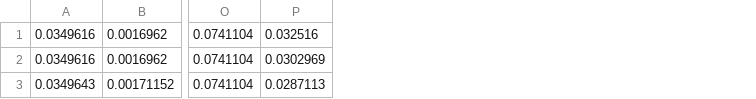
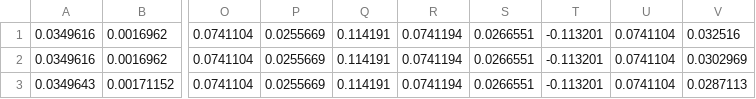
Before and after one commit to despargy/legged_motion_planner, a CSV file: records/DesiredTrajectory3.csv, drawn as a sheet; only a part is shown, gaps mark what is left out; the diff names each change by its address in the sheet, - before the commit and + after, or states it on an @@ line.

```diff
--- a/records/DesiredTrajectory3.csv
+++ b/records/DesiredTrajectory3.csv
+column P, rows 1-3: all 0.0255669
+column Q, rows 1-3: all 0.114191
+column R, rows 1-3: all 0.0741194
+column S, rows 1-3: all 0.0266551
+column T, rows 1-3: all -0.113201
+column U, rows 1-3: all 0.0741104
```
Also changed, not shown: 8 other files.
